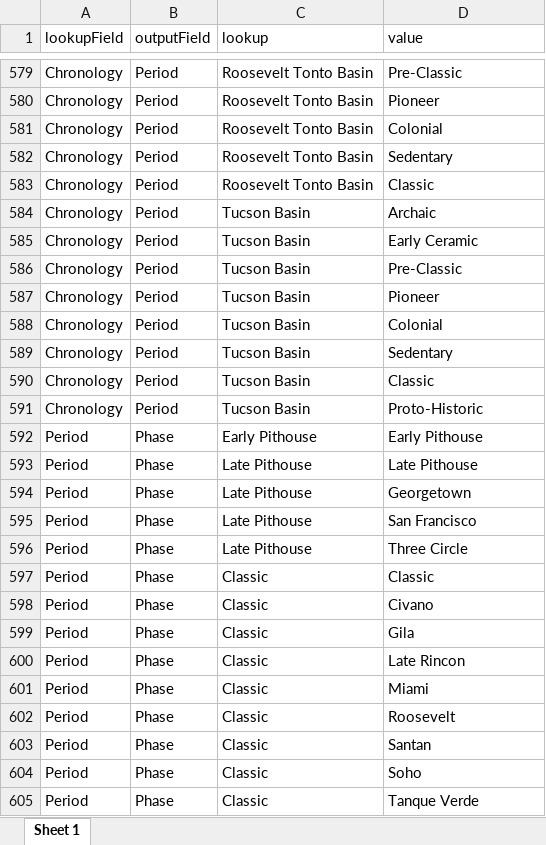
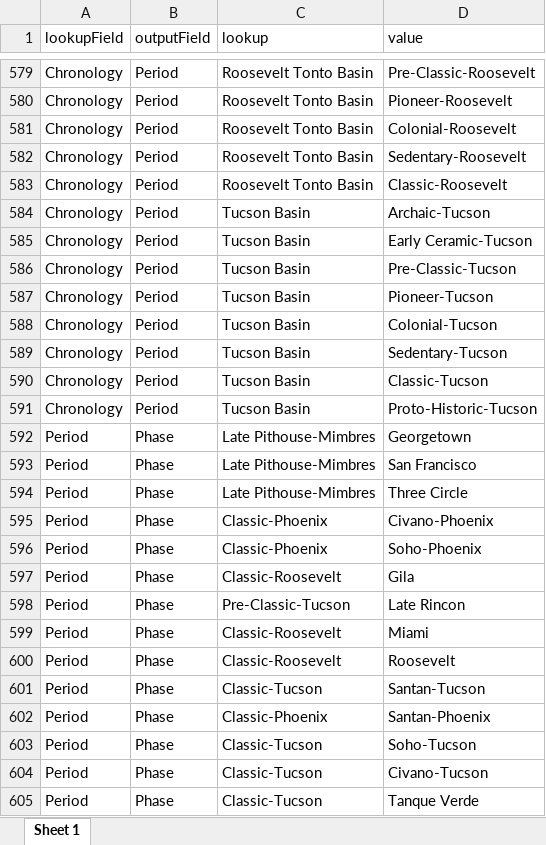
Before and after one commit to Center-for-Archaeology-and-Society/ShinyDataEntry, an Excel workbook: public/Catalog Worksheet/lookups.xlsx, sheet Sheet 1, drawn as a sheet; only a part is shown, gaps mark what is left out; values as stored, in another font and other column widths than the file's, no borders; conditional formats not drawn; removed rows and columns are numbered as before the commit, all else as after; the diff covers the shown part only; the diff names each change by its address in the sheet, - before the commit and + after, or states it on an @@ line.

```diff
--- a/public/Catalog Worksheet/lookups.xlsx (sheet Sheet 1)
+++ b/public/Catalog Worksheet/lookups.xlsx (sheet Sheet 1)
-D579 (value): Pre-Classic
+D579 (value): Pre-Classic-Roosevelt
-D580 (value): Pioneer
+D580 (value): Pioneer-Roosevelt
-D581 (value): Colonial
+D581 (value): Colonial-Roosevelt
-D582 (value): Sedentary
+D582 (value): Sedentary-Roosevelt
-D583 (value): Classic
+D583 (value): Classic-Roosevelt
-D584 (value): Archaic
+D584 (value): Archaic-Tucson
-D585 (value): Early Ceramic
+D585 (value): Early Ceramic-Tucson
-D586 (value): Pre-Classic
+D586 (value): Pre-Classic-Tucson
-D587 (value): Pioneer
+D587 (value): Pioneer-Tucson
-D588 (value): Colonial
+D588 (value): Colonial-Tucson
-D589 (value): Sedentary
+D589 (value): Sedentary-Tucson
-D590 (value): Classic
+D590 (value): Classic-Tucson
-D591 (value): Proto-Historic
+D591 (value): Proto-Historic-Tucson
-row 592: Period | Phase | Early Pithouse | Early Pithouse
-row 593: Period | Phase | Late Pithouse | Late Pithouse
-C592:C594 (lookup): Late Pithouse
+C592:C594 (lookup): Late Pithouse-Mimbres
-C595:C596 (lookup): Classic
+C595:C596 (lookup): Classic-Phoenix
-D595 (value): Classic
+D595 (value): Civano-Phoenix
-D596 (value): Civano
+D596 (value): Soho-Phoenix
-C597 (lookup): Classic
+C597 (lookup): Classic-Roosevelt
-C598 (lookup): Classic
+C598 (lookup): Pre-Classic-Tucson
-C599:C600 (lookup): Classic
+C599:C600 (lookup): Classic-Roosevelt
-C601 (lookup): Classic
+C601 (lookup): Classic-Tucson
-D601 (value): Santan
+D601 (value): Santan-Tucson
+row 602: Period | Phase | Classic-Phoenix | Santan-Phoenix
-C603 (lookup): Classic
+C603 (lookup): Classic-Tucson
-D603 (value): Soho
+D603 (value): Soho-Tucson
+row 604: Period | Phase | Classic-Tucson | Civano-Tucson
-C605 (lookup): Classic
+C605 (lookup): Classic-Tucson
```
Also changed, not shown: 19 removed rows and 43 edited cells elsewhere in this sheet, public/Catalog Worksheet/InputOptions.xlsx, 1 other file.
